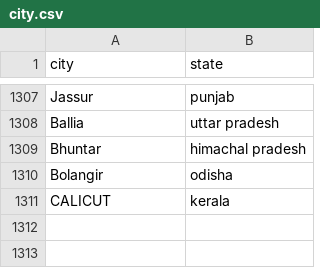
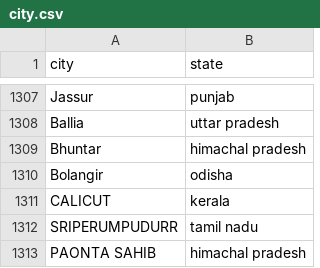
Before and after one commit to vineet9singh/laughing-octo-happiness, a CSV file: other_files/city.csv, drawn as a sheet; only a part is shown, gaps mark what is left out; the diff names each change by its address in the sheet, - before the commit and + after, or states it on an @@ line.

Commit message:
updated files

```diff
--- a/other_files/city.csv
+++ b/other_files/city.csv
+row 1312: SRIPERUMPUDURR | tamil nadu
+row 1313: PAONTA SAHIB | himachal pradesh
```
